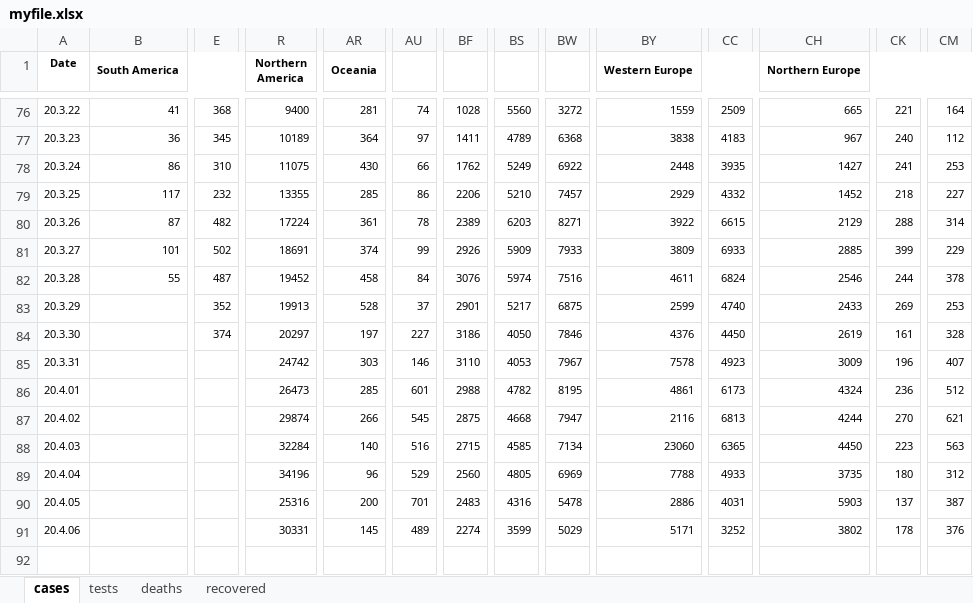
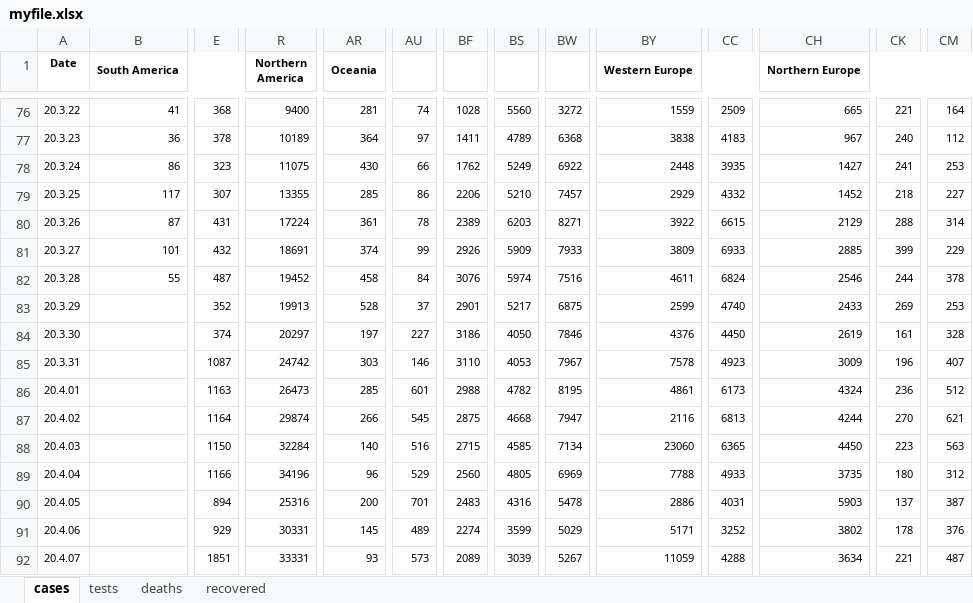
Before and after one commit to jordanesmith/coronavirus_analysis, an Excel workbook: myfile.xlsx, sheet cases, drawn as a sheet; only a part is shown, gaps mark what is left out; values as stored, in another font and other column widths than the file's, no borders; rows hold the shown columns only; the diff covers the shown part only; the diff names each change by its address in the sheet, - before the commit and + after, or states it on an @@ line.

```diff
--- a/myfile.xlsx (sheet cases)
+++ b/myfile.xlsx (sheet cases)
-E77: 345
+E77: 378
-E78: 310
+E78: 323
-E79: 232
+E79: 307
-E80: 482
+E80: 431
-E81: 502
+E81: 432
-E85: (empty)
+E85: 1087
-E86: (empty)
+E86: 1163
-E87: (empty)
+E87: 1164
-E88: (empty)
+E88: 1150
-E89: (empty)
+E89: 1166
-E90: (empty)
+E90: 894
-E91: (empty)
+E91: 929
+row 92: 20.4.07 |  | 1851 | 33331 | 93 | 573 | 2089 | 3039 | 5267 | 11059 | 4288 | 3634 | 221 | 487
```
Also changed, not shown: 19 edited cells and cell formats elsewhere in this sheet, sheet deaths, 1 other file.
